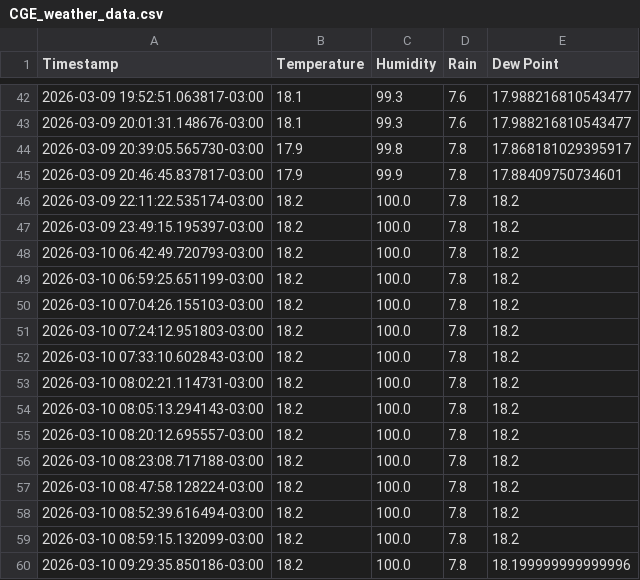
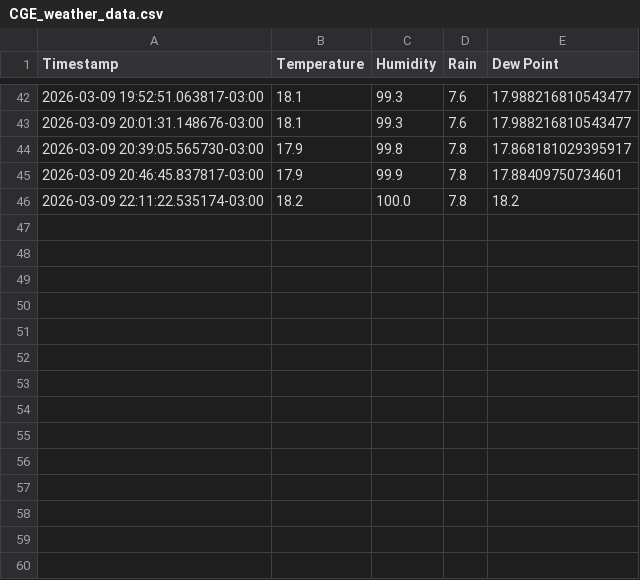
Before and after one commit to hackerspaceifusp/hackerspaceifusp.github.io, a CSV file: CGE_weather_data.csv, drawn as a sheet; only a part is shown, gaps mark what is left out; the diff names each change by its address in the sheet, - before the commit and + after, or states it on an @@ line.

Commit message:
Update CGE_weather_data.csv

```diff
--- a/CGE_weather_data.csv
+++ b/CGE_weather_data.csv
-row 47: 2026-03-09 23:49:15.195397-03:00 | 18.2 | 100.0 | 7.8 | 18.2
-row 48: 2026-03-10 06:42:49.720793-03:00 | 18.2 | 100.0 | 7.8 | 18.2
-row 49: 2026-03-10 06:59:25.651199-03:00 | 18.2 | 100.0 | 7.8 | 18.2
-row 50: 2026-03-10 07:04:26.155103-03:00 | 18.2 | 100.0 | 7.8 | 18.2
-row 51: 2026-03-10 07:24:12.951803-03:00 | 18.2 | 100.0 | 7.8 | 18.2
-row 52: 2026-03-10 07:33:10.602843-03:00 | 18.2 | 100.0 | 7.8 | 18.2
-row 53: 2026-03-10 08:02:21.114731-03:00 | 18.2 | 100.0 | 7.8 | 18.2
-row 54: 2026-03-10 08:05:13.294143-03:00 | 18.2 | 100.0 | 7.8 | 18.2
-row 55: 2026-03-10 08:20:12.695557-03:00 | 18.2 | 100.0 | 7.8 | 18.2
-row 56: 2026-03-10 08:23:08.717188-03:00 | 18.2 | 100.0 | 7.8 | 18.2
-row 57: 2026-03-10 08:47:58.128224-03:00 | 18.2 | 100.0 | 7.8 | 18.2
-row 58: 2026-03-10 08:52:39.616494-03:00 | 18.2 | 100.0 | 7.8 | 18.2
-row 59: 2026-03-10 08:59:15.132099-03:00 | 18.2 | 100.0 | 7.8 | 18.2
-row 60: 2026-03-10 09:29:35.850186-03:00 | 18.2 | 100.0 | 7.8 | 18.199999999999996
```
